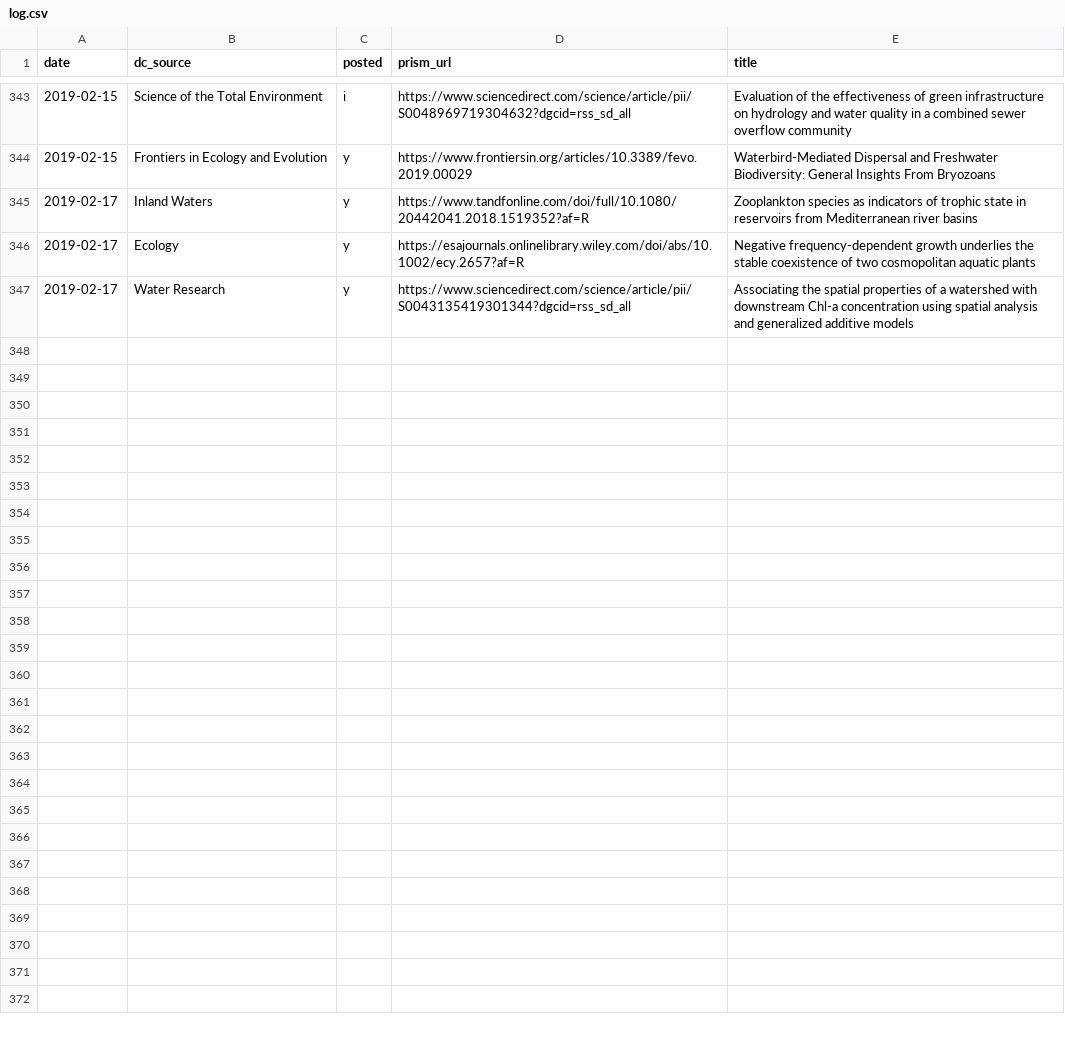
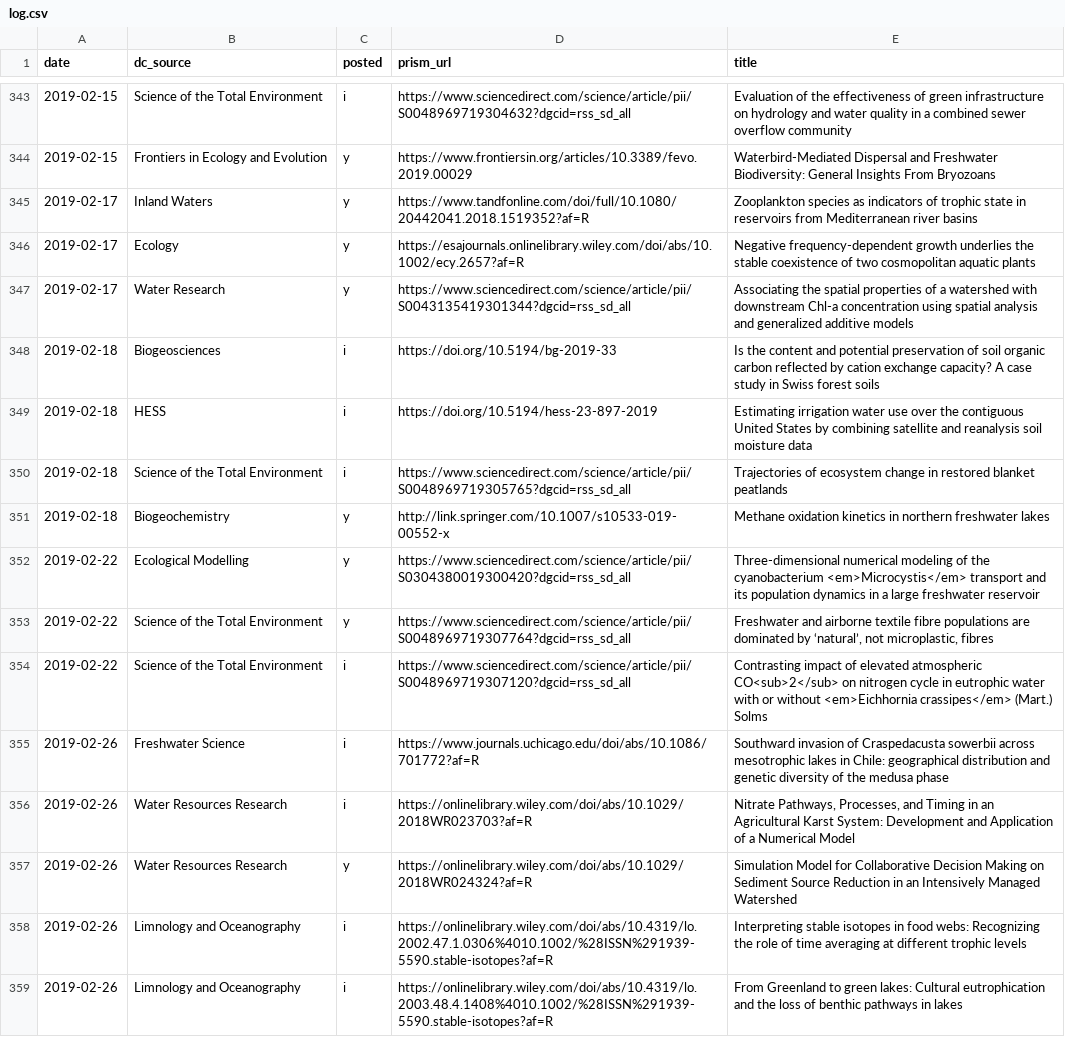
Before and after one commit to feedpapers/limnopapers, a CSV file: log.csv, drawn as a sheet; only a part is shown, gaps mark what is left out; the diff covers the shown part only; the diff names each change by its address in the sheet, - before the commit and + after, or states it on an @@ line.

```diff
--- a/log.csv
+++ b/log.csv
+row 348: 2019-02-18 | Biogeosciences | i | https://doi.org/10.5194/bg-2019-33 | Is the content and potential preservation of soil organic carbon reflected by cation exchange capacity? A case study in Swiss forest soils
+row 349: 2019-02-18 | HESS | i | https://doi.org/10.5194/hess-23-897-2019 | Estimating irrigation water use over the contiguous United States by combining satellite and reanalysis soil moisture data
+row 350: 2019-02-18 | Science of the Total Environment | i | https://www.sciencedirect.com/science/article/pii/S0048969719305765?dgcid=rss_sd_all | Trajectories of ecosystem change in restored blanket peatlands
+row 351: 2019-02-18 | Biogeochemistry | y | http://link.springer.com/10.1007/s10533-019-00552-x | Methane oxidation kinetics in northern freshwater lakes
+row 352: 2019-02-22 | Ecological Modelling | y | https://www.sciencedirect.com/science/article/pii/S0304380019300420?dgcid=rss_sd_all | Three-dimensional numerical modeling of the cyanobacterium <em>Microcystis</em> transport and its population dynamics in a large freshwater reservoir
+row 353: 2019-02-22 | Science of the Total Environment | y | https://www.sciencedirect.com/science/article/pii/S0048969719307764?dgcid=rss_sd_all | Freshwater and airborne textile fibre populations are dominated by ‘natural’, not microplastic, fibres
+row 354: 2019-02-22 | Science of the Total Environment | i | https://www.sciencedirect.com/science/article/pii/S0048969719307120?dgcid=rss_sd_all | Contrasting impact of elevated atmospheric CO<sub>2</sub> on nitrogen cycle in eutrophic water with or without <em>Eichhornia crassipes</em> (Mart.) Solms
+row 355: 2019-02-26 | Freshwater Science | i | https://www.journals.uchicago.edu/doi/abs/10.1086/701772?af=R | Southward invasion of Craspedacusta sowerbii across mesotrophic lakes in Chile: geographical distribution and genetic diversity of the medusa phase
+row 356: 2019-02-26 | Water Resources Research | i | https://onlinelibrary.wiley.com/doi/abs/10.1029/2018WR023703?af=R | Nitrate Pathways, Processes, and Timing in an Agricultural Karst System: Development and Application of a Numerical Model
+row 357: 2019-02-26 | Water Resources Research | y | https://onlinelibrary.wiley.com/doi/abs/10.1029/2018WR024324?af=R | Simulation Model for Collaborative Decision Making on Sediment Source Reduction in an Intensively Managed Watershed
+row 358: 2019-02-26 | Limnology and Oceanography | i | https://onlinelibrary.wiley.com/doi/abs/10.4319/lo.2002.47.1.0306%4010.1002/%28ISSN%291939-5590.stable-isotopes?af=R | Interpreting stable isotopes in food webs: Recognizing the role of time averaging at different trophic levels
+row 359: 2019-02-26 | Limnology and Oceanography | i | https://onlinelibrary.wiley.com/doi/abs/10.4319/lo.2003.48.4.1408%4010.1002/%28ISSN%291939-5590.stable-isotopes?af=R | From Greenland to green lakes: Cultural eutrophication and the loss of benthic pathways in lakes
```
Also changed, not shown: 11 added rows elsewhere in this file, limnopapers/keywords.csv, 2 other files.
